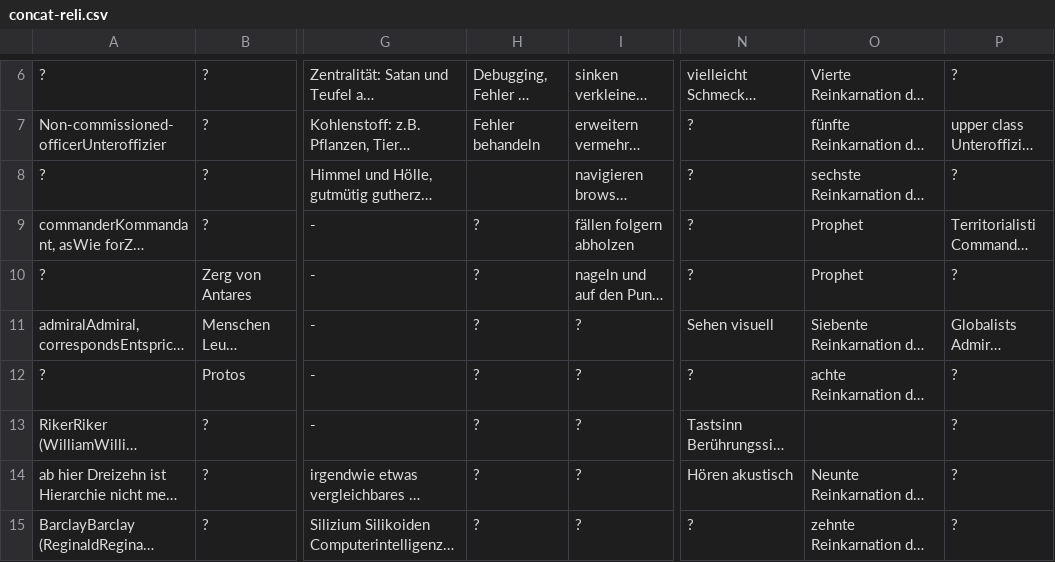
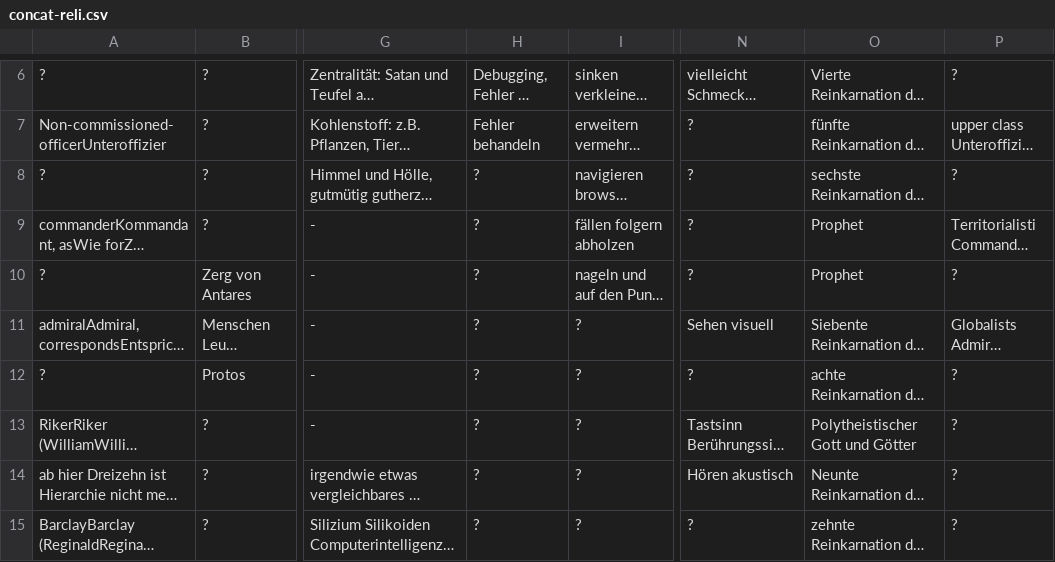
Before and after one commit to githubuser2000/todel-git-dir-fuerUbergangsFiles, a CSV file: concat-reli.csv, drawn as a sheet; only a part is shown, gaps mark what is left out; long unchanged cells end in …; the diff names each change by its address in the sheet, - before the commit and + after, or states it on an @@ line.

```diff
--- a/concat-reli.csv
+++ b/concat-reli.csv
-H8: (empty)
+H8: ?
-O13: (empty)
+O13: Polytheistischer Gott und Götter
```
Also changed, not shown: 1 other file.
